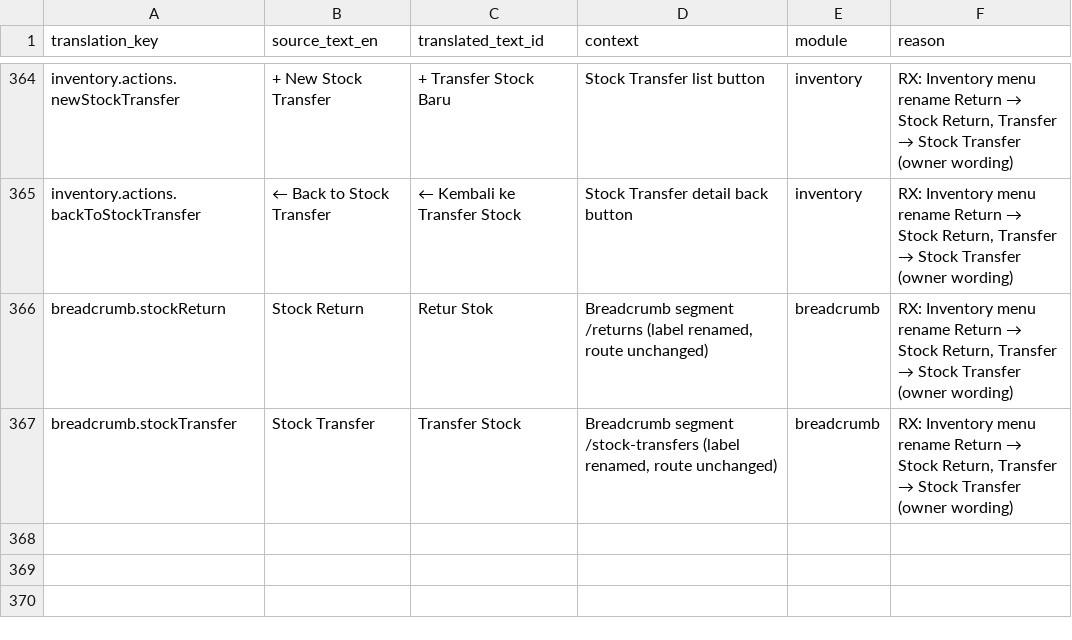
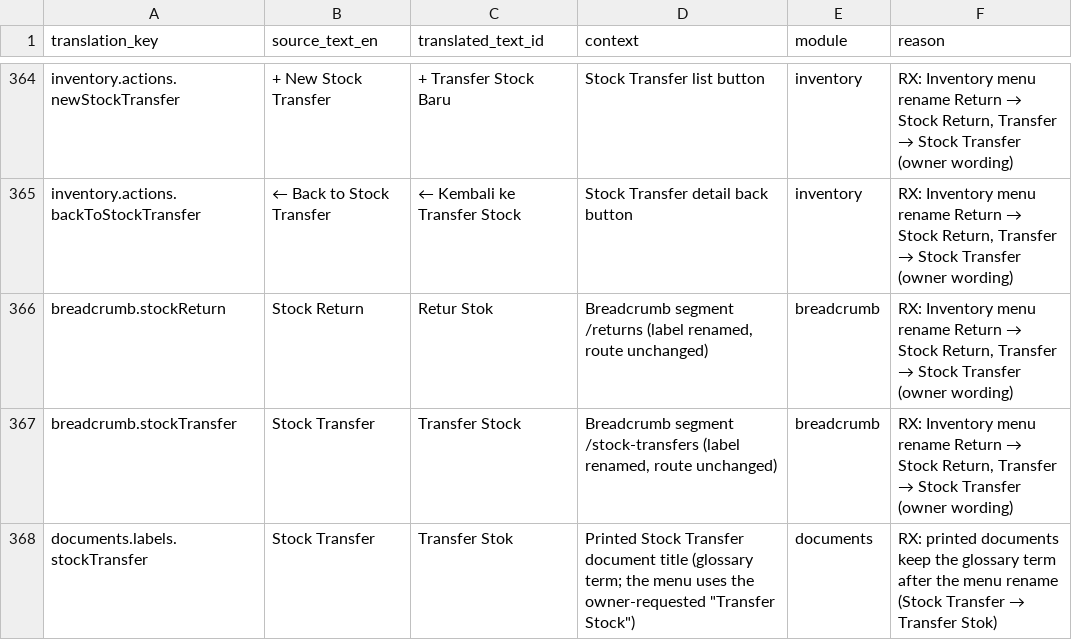
Before and after one commit to gsiddik/OptiFleet-v2, a CSV file: docs/i18n/17-i18n-additions.csv, drawn as a sheet; only a part is shown, gaps mark what is left out.

```diff
--- a/docs/i18n/17-i18n-additions.csv
+++ b/docs/i18n/17-i18n-additions.csv
@@ -367 +367,2 @@ breadcrumb.stockReturn,Stock Return,Retur Stok,"Breadcrumb segment /returns (lab
 breadcrumb.stockTransfer,Stock Transfer,Transfer Stock,"Breadcrumb segment /stock-transfers (label renamed, route unchanged)",breadcrumb,"RX: Inventory menu rename Return → Stock Return, Transfer → Stock Transfer (owner wording)"
+documents.labels.stockTransfer,Stock Transfer,Transfer Stok,"Printed Stock Transfer document title (glossary term; the menu uses the owner-requested ""Transfer Stock"")",documents,RX: printed documents keep the glossary term after the menu rename (Stock Transfer → Transfer Stok)
```
Also changed, not shown: 5 other files.
